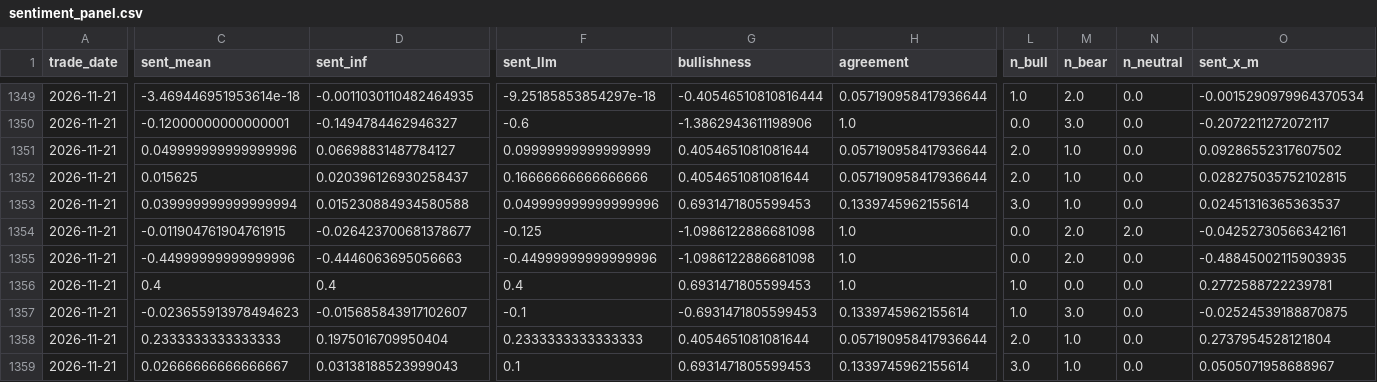
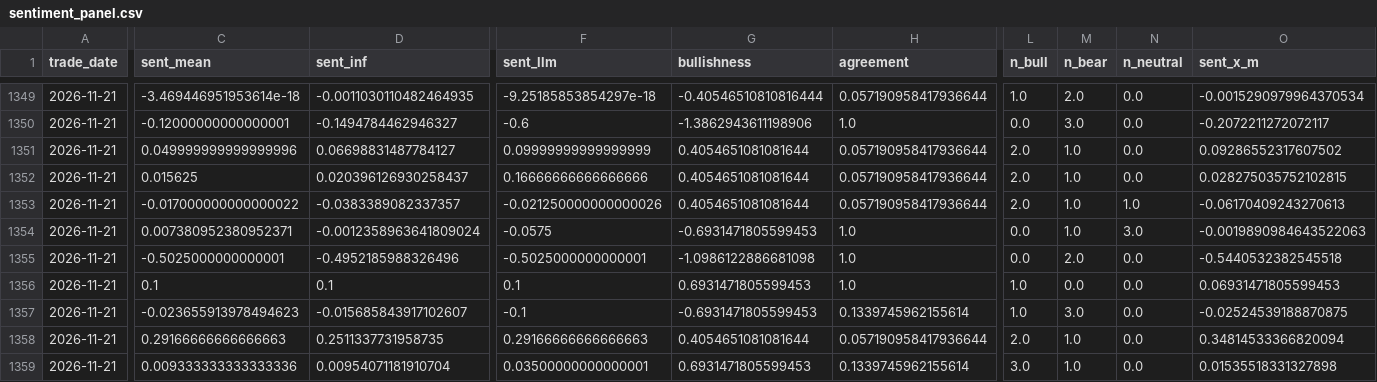
Before and after one commit to yixi1951/OpinionTradingWorkflow, a CSV file: data/reports/sentiment_panel.csv, drawn as a sheet; only a part is shown, gaps mark what is left out; the diff covers the shown part only; the diff names each change by its address in the sheet, - before the commit and + after, or states it on an @@ line.

```diff
--- a/data/reports/sentiment_panel.csv
+++ b/data/reports/sentiment_panel.csv
-C1353 (sent_mean): 0.039999999999999994
+C1353 (sent_mean): -0.017000000000000022
-D1353 (sent_inf): 0.015230884934580588
+D1353 (sent_inf): -0.0383389082337357
-F1353 (sent_llm): 0.049999999999999996
+F1353 (sent_llm): -0.021250000000000026
-G1353 (bullishness): 0.6931471805599453
+G1353 (bullishness): 0.4054651081081644
-H1353 (agreement): 0.1339745962155614
+H1353 (agreement): 0.057190958417936644
-L1353 (n_bull): 3.0
+L1353 (n_bull): 2.0
-N1353 (n_neutral): 0.0
+N1353 (n_neutral): 1.0
-O1353 (sent_x_m): 0.02451316365363537
+O1353 (sent_x_m): -0.06170409243270613
-C1354 (sent_mean): -0.011904761904761915
+C1354 (sent_mean): 0.007380952380952371
-D1354 (sent_inf): -0.026423700681378677
+D1354 (sent_inf): -0.0012358963641809024
-F1354 (sent_llm): -0.125
+F1354 (sent_llm): -0.0575
-G1354 (bullishness): -1.0986122886681098
+G1354 (bullishness): -0.6931471805599453
-M1354 (n_bear): 2.0
+M1354 (n_bear): 1.0
-N1354 (n_neutral): 2.0
+N1354 (n_neutral): 3.0
-O1354 (sent_x_m): -0.04252730566342161
+O1354 (sent_x_m): -0.0019890984643522063
-C1355 (sent_mean): -0.44999999999999996
+C1355 (sent_mean): -0.5025000000000001
-D1355 (sent_inf): -0.4446063695056663
+D1355 (sent_inf): -0.4952185988326496
-F1355 (sent_llm): -0.44999999999999996
+F1355 (sent_llm): -0.5025000000000001
-O1355 (sent_x_m): -0.48845002115903935
+O1355 (sent_x_m): -0.5440532382545518
-C1356 (sent_mean): 0.4
+C1356 (sent_mean): 0.1
-D1356 (sent_inf): 0.4
+D1356 (sent_inf): 0.1
-F1356 (sent_llm): 0.4
+F1356 (sent_llm): 0.1
-O1356 (sent_x_m): 0.2772588722239781
+O1356 (sent_x_m): 0.06931471805599453
-C1358 (sent_mean): 0.2333333333333333
+C1358 (sent_mean): 0.29166666666666663
-D1358 (sent_inf): 0.1975016709950404
+D1358 (sent_inf): 0.2511337731958735
-F1358 (sent_llm): 0.2333333333333333
+F1358 (sent_llm): 0.29166666666666663
-O1358 (sent_x_m): 0.2737954528121804
+O1358 (sent_x_m): 0.34814533366820094
-C1359 (sent_mean): 0.02666666666666667
+C1359 (sent_mean): 0.009333333333333336
-D1359 (sent_inf): 0.03138188523999043
+D1359 (sent_inf): 0.00954071181910704
-F1359 (sent_llm): 0.1
+F1359 (sent_llm): 0.03500000000000001
-O1359 (sent_x_m): 0.0505071958688967
+O1359 (sent_x_m): 0.01535518331327898
```
Also changed, not shown: 52 edited cells elsewhere in this file, data/raw/raw_posts_2026-11-21.csv, 5 other files.
